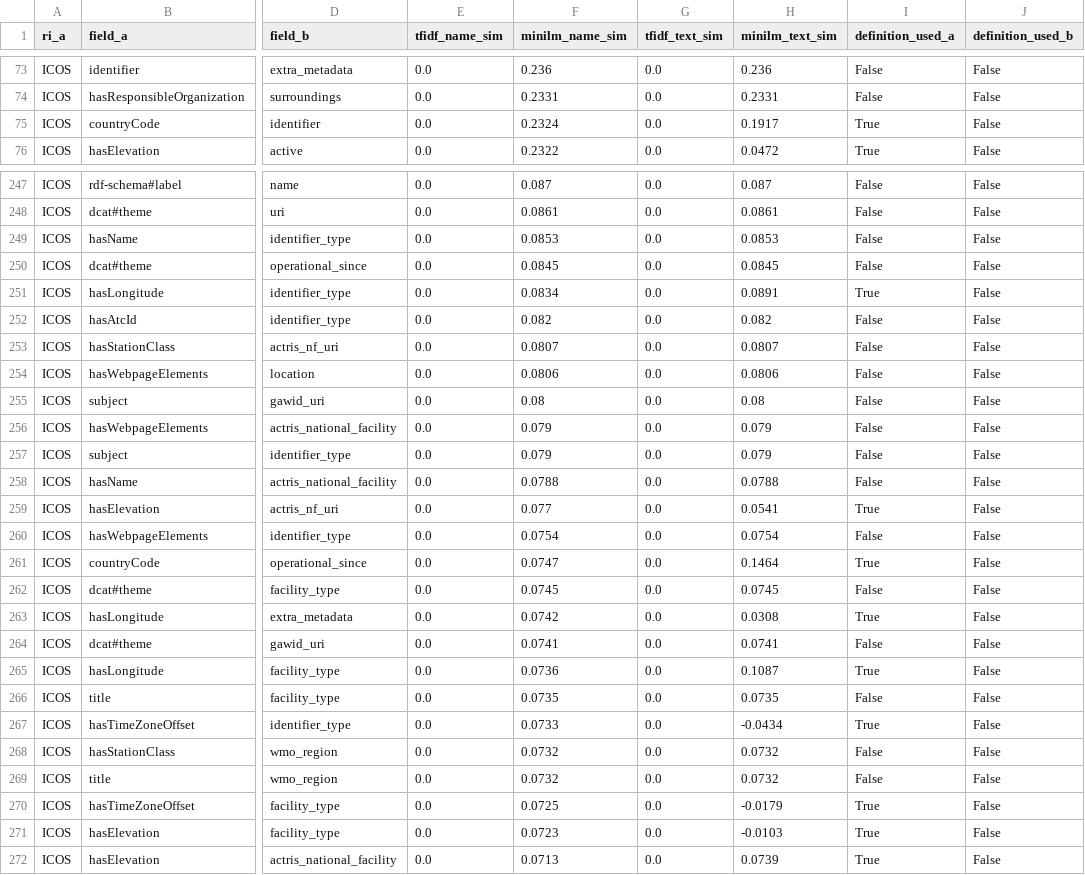
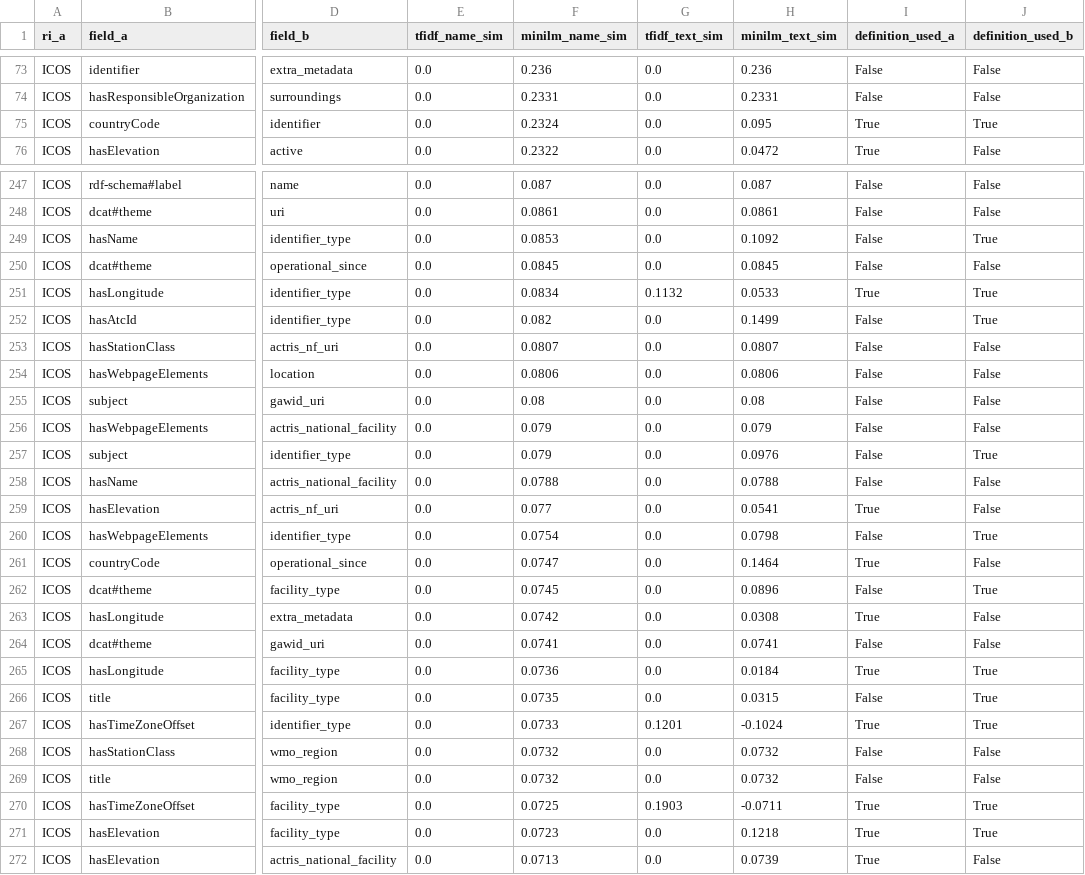
Before and after one commit to ozkanali357/ri-station-harmonization, a CSV file: outputs/field_similarity_definition_backed_icos_actris.csv, drawn as a sheet; only a part is shown, gaps mark what is left out; the diff covers the shown part only; the diff names each change by its address in the sheet, - before the commit and + after, or states it on an @@ line.

```diff
--- a/outputs/field_similarity_definition_backed_icos_actris.csv
+++ b/outputs/field_similarity_definition_backed_icos_actris.csv
-H75 (minilm_text_sim): 0.1917
+H75 (minilm_text_sim): 0.095
-J75 (definition_used_b): False
+J75 (definition_used_b): True
-H249 (minilm_text_sim): 0.0853
+H249 (minilm_text_sim): 0.1092
-J249 (definition_used_b): False
+J249 (definition_used_b): True
-G251 (tfidf_text_sim): 0.0
+G251 (tfidf_text_sim): 0.1132
-H251 (minilm_text_sim): 0.0891
+H251 (minilm_text_sim): 0.0533
-J251:J252 (definition_used_b): False
+J251:J252 (definition_used_b): True
-H252 (minilm_text_sim): 0.082
+H252 (minilm_text_sim): 0.1499
-H257 (minilm_text_sim): 0.079
+H257 (minilm_text_sim): 0.0976
-J257 (definition_used_b): False
+J257 (definition_used_b): True
-H260 (minilm_text_sim): 0.0754
+H260 (minilm_text_sim): 0.0798
-J260 (definition_used_b): False
+J260 (definition_used_b): True
-H262 (minilm_text_sim): 0.0745
+H262 (minilm_text_sim): 0.0896
-J262 (definition_used_b): False
+J262 (definition_used_b): True
-H265 (minilm_text_sim): 0.1087
+H265 (minilm_text_sim): 0.0184
-J265:J267 (definition_used_b): False
+J265:J267 (definition_used_b): True
-H266 (minilm_text_sim): 0.0735
+H266 (minilm_text_sim): 0.0315
-G267 (tfidf_text_sim): 0.0
+G267 (tfidf_text_sim): 0.1201
-H267 (minilm_text_sim): -0.0434
+H267 (minilm_text_sim): -0.1024
-G270 (tfidf_text_sim): 0.0
+G270 (tfidf_text_sim): 0.1903
-H270 (minilm_text_sim): -0.0179
+H270 (minilm_text_sim): -0.0711
-J270:J271 (definition_used_b): False
+J270:J271 (definition_used_b): True
-H271 (minilm_text_sim): -0.0103
+H271 (minilm_text_sim): 0.1218
```
Also changed, not shown: 102 edited cells elsewhere in this file, outputs/actris_field_definitions.csv, outputs/field_similarity_definition_backed_deims_actris.csv, 7 other files.
